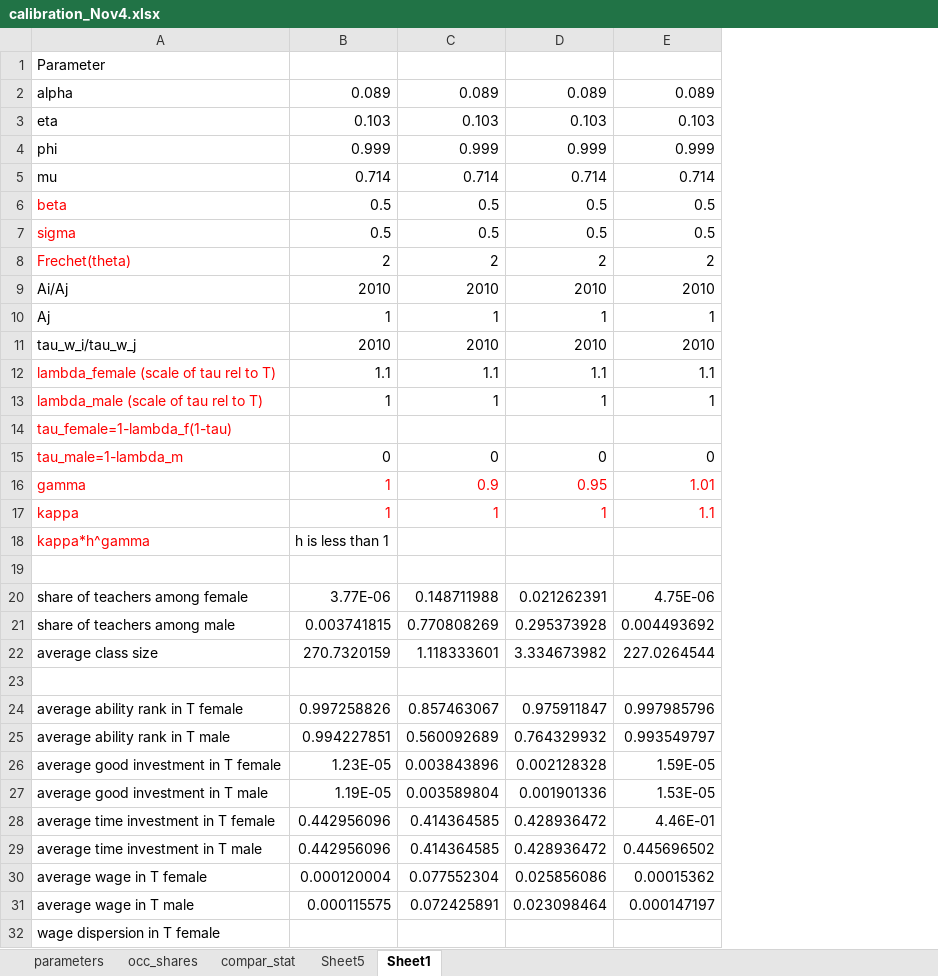
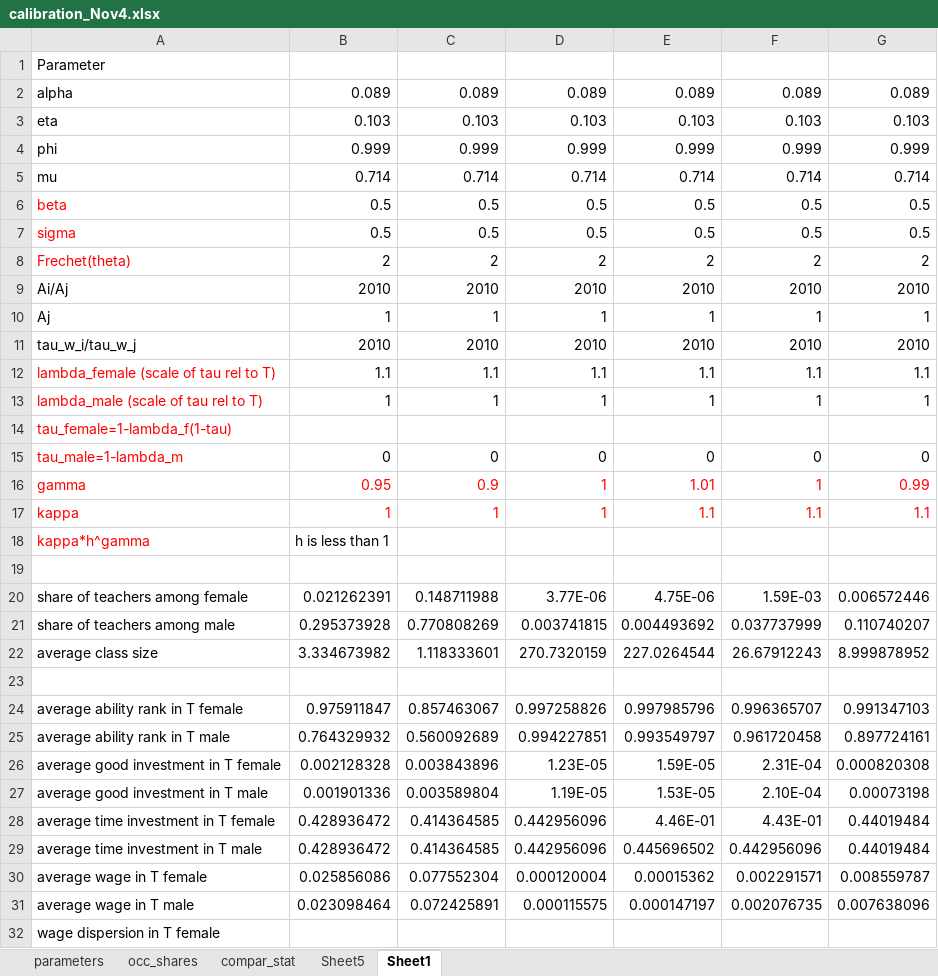
Before and after one commit to sup4mile/teachers, an Excel workbook: julia/Parameterizations/calibration_Nov4.xlsx, sheet Sheet1, drawn as a sheet; only a part is shown; values as stored, in another font and other column widths than the file's, no borders; the diff covers the shown part only; the diff names each change by its address in the sheet, - before the commit and + after, or states it on an @@ line.

Commit message:
updated comp stats

```diff
--- a/julia/Parameterizations/calibration_Nov4.xlsx (sheet Sheet1)
+++ b/julia/Parameterizations/calibration_Nov4.xlsx (sheet Sheet1)
+column F, rows 2-31: 0.089 | 0.103 | 0.999 | 0.714 | 0.5 | 0.5 | 2 | 2010 | 1 | 2010 | 1.1 | 1 |  | 0 | 1 | 1.1 |  |  | 1.59E-03 | 0.037737999 | 26.67912243 |  | 0.996365707 | 0.961720458 | 2.31E-04 | 2.10E-04 | 4.43E-01 | 0.442956096 | 0.002291571 | 0.002076735
+column G, rows 2-31: 0.089 | 0.103 | 0.999 | 0.714 | 0.5 | 0.5 | 2 | 2010 | 1 | 2010 | 1.1 | 1 |  | 0 | 0.99 | 1.1 |  |  | 0.006572446 | 0.110740207 | 8.999878952 |  | 0.991347103 | 0.897724161 | 0.000820308 | 0.00073198 | 0.44019484 | 0.44019484 | 0.008559787 | 0.007638096
-B16: 1
+B16: 0.95
-D16: 0.95
+D16: 1
-B20: 3.77E-06
+B20: 0.021262391
-D20: 0.021262391
+D20: 3.77E-06
-B21: 0.003741815
+B21: 0.295373928
-D21: 0.295373928
+D21: 0.003741815
-B22: 270.7320159
+B22: 3.334673982
-D22: 3.334673982
+D22: 270.7320159
-B24: 0.997258826
+B24: 0.975911847
-D24: 0.975911847
+D24: 0.997258826
-B25: 0.994227851
+B25: 0.764329932
-D25: 0.764329932
+D25: 0.994227851
-B26: 1.23E-05
+B26: 0.002128328
-D26: 0.002128328
+D26: 1.23E-05
-B27: 1.19E-05
+B27: 0.001901336
-D27: 0.001901336
+D27: 1.19E-05
-B28:B29: 0.442956096
+B28:B29: 0.428936472
-D28:D29: 0.428936472
+D28:D29: 0.442956096
-B30: 0.000120004
+B30: 0.025856086
-D30: 0.025856086
+D30: 0.000120004
-B31: 0.000115575
+B31: 0.023098464
-D31: 0.023098464
+D31: 0.000115575
```
Also changed, not shown: 6 edited cells elsewhere in this sheet.
